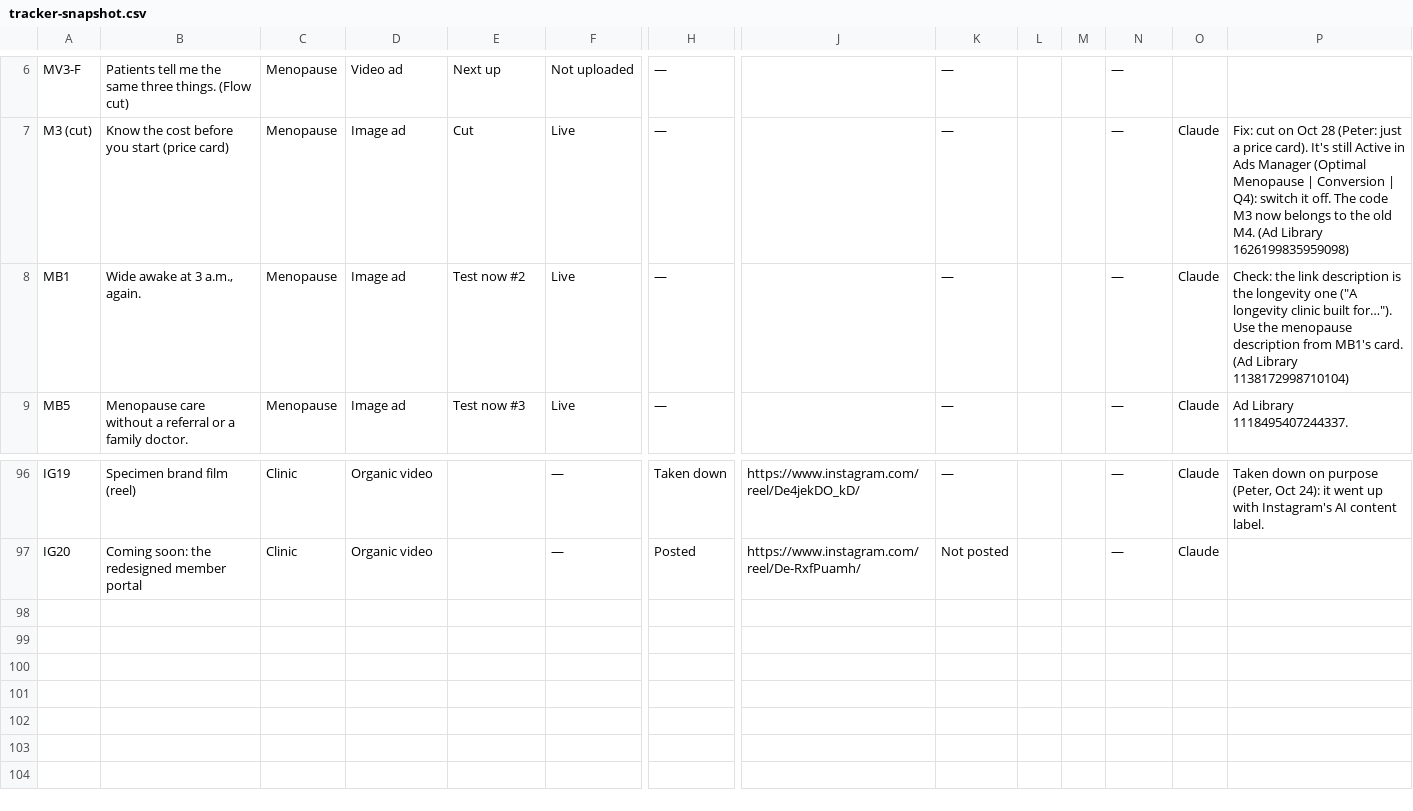
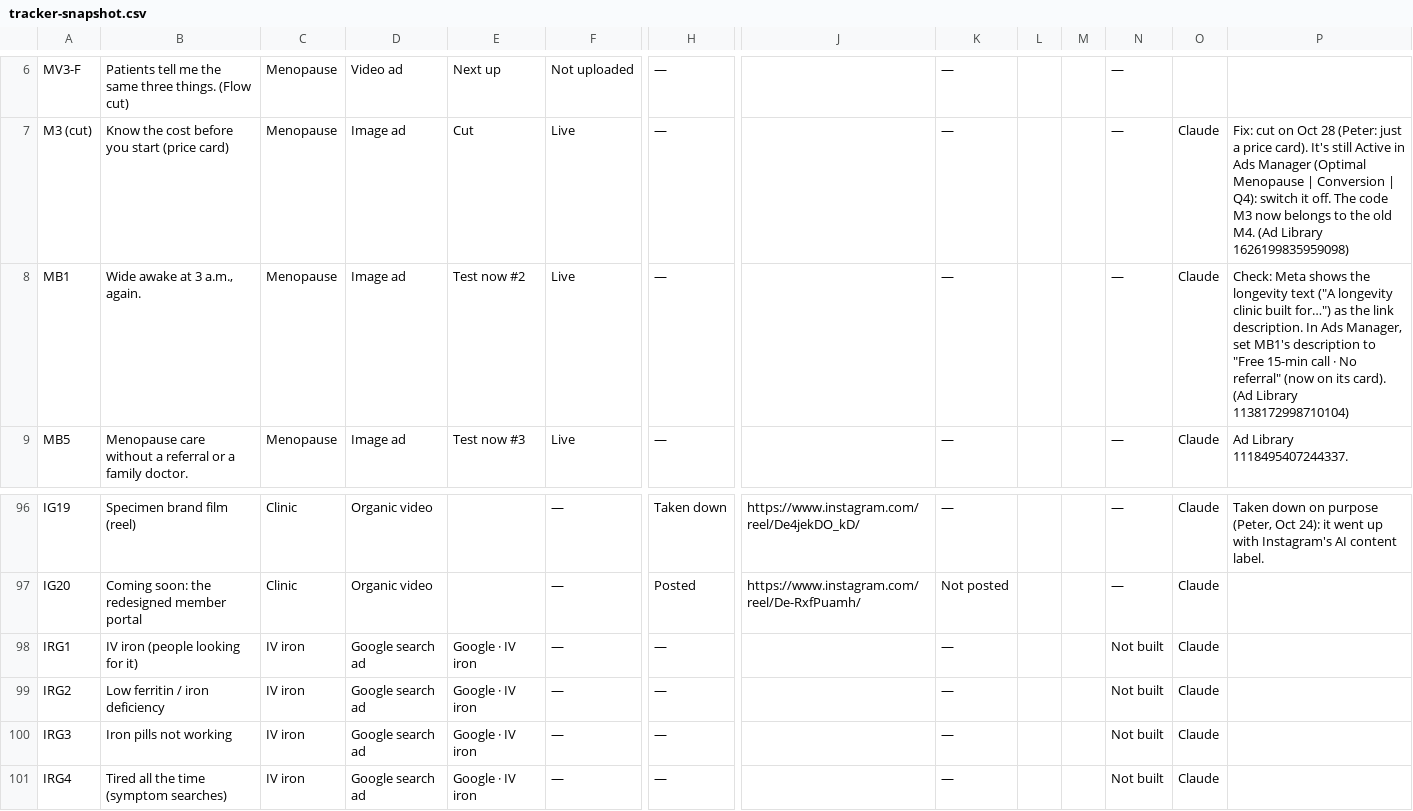
Before and after one commit to Optimal-Research-Team/optimal-ad-handoff, a CSV file: tracker-snapshot.csv, drawn as a sheet; only a part is shown, gaps mark what is left out; rows hold the shown columns only; the diff names each change by its address in the sheet, - before the commit and + after, or states it on an @@ line.

```diff
--- a/tracker-snapshot.csv
+++ b/tracker-snapshot.csv
-P8: Check: the link description is the longevity one ("A longevity clinic built for…"). Use the menopause description from MB1's card. (Ad Library…
+P8: Check: Meta shows the longevity text ("A longevity clinic built for…") as the link description. In Ads Manager, set MB1's description to "Free 15-min call · No referral" (now on its card). (Ad Library…
+row 98: IRG1 | IV iron (people looking for it) | IV iron | Google search ad | Google · IV iron | — | — |  | — |  |  | Not built | Claude
+row 99: IRG2 | Low ferritin / iron deficiency | IV iron | Google search ad | Google · IV iron | — | — |  | — |  |  | Not built | Claude
+row 100: IRG3 | Iron pills not working | IV iron | Google search ad | Google · IV iron | — | — |  | — |  |  | Not built | Claude
+row 101: IRG4 | Tired all the time (symptom searches) | IV iron | Google search ad | Google · IV iron | — | — |  | — |  |  | Not built | Claude
```
Also changed, not shown: sync-log-snapshot.csv, 32 other files.
